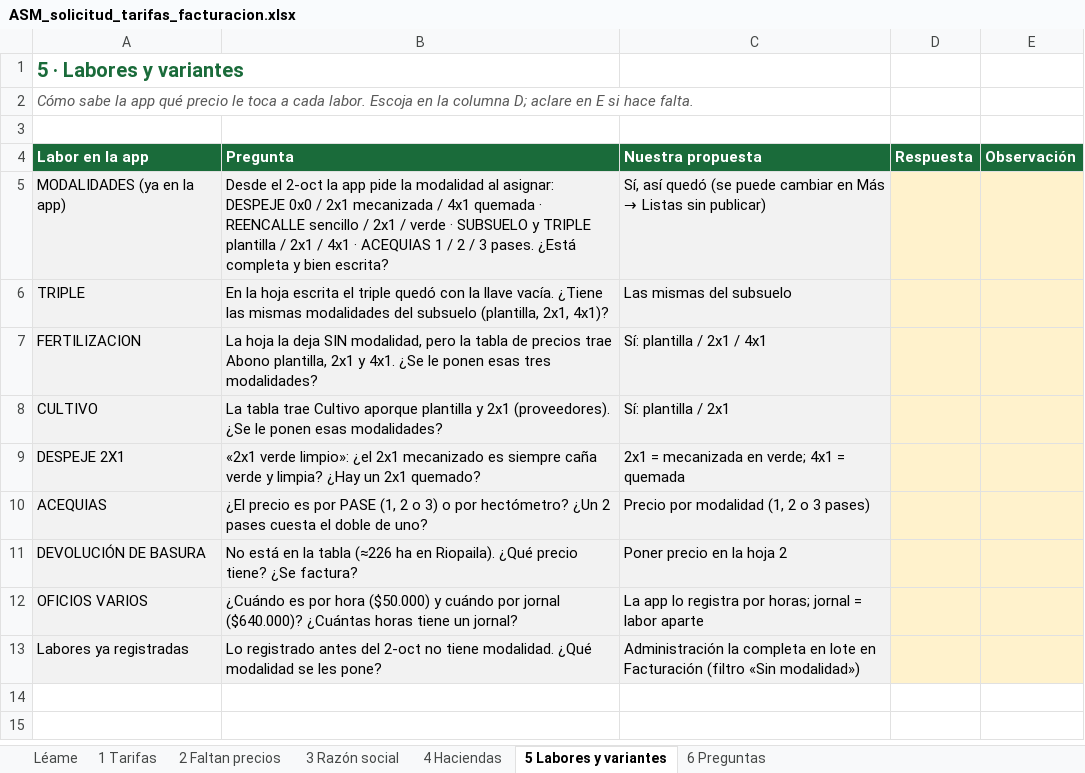
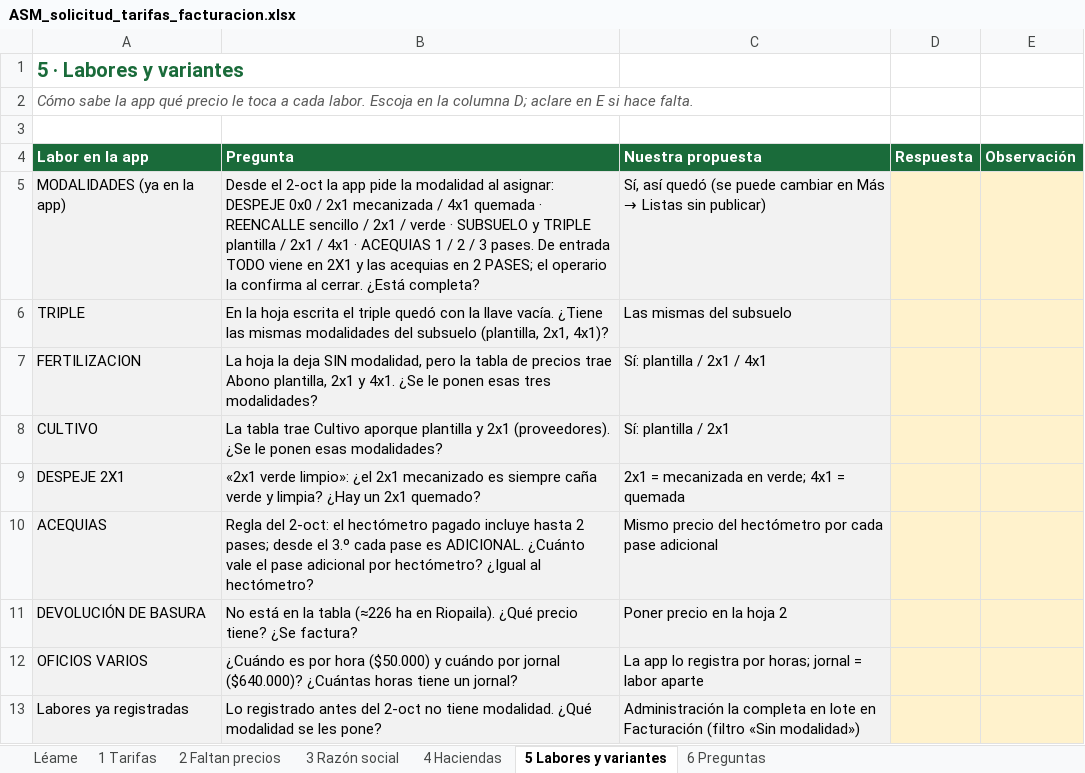
Before and after one commit to juancarloszuluagaranzon-afk/sam, an Excel workbook: facturacion/ASM_solicitud_tarifas_facturacion.xlsx, sheet 5 Labores y variantes, drawn as a sheet; values as stored, in another font and other column widths than the file's, no borders; the diff names each change by its address in the sheet, - before the commit and + after, or states it on an @@ line.

```diff
--- a/facturacion/ASM_solicitud_tarifas_facturacion.xlsx (sheet 5 Labores y variantes)
+++ b/facturacion/ASM_solicitud_tarifas_facturacion.xlsx (sheet 5 Labores y variantes)
-B5 (Pregunta): …3 pases. ¿Está completa y bien escrita?
+B5 (Pregunta): …3 pases. De entrada TODO viene en 2X1 y las acequias en 2 PASES; el operario la confirma al cerrar. ¿Está completa?
-B10 (Pregunta): ¿El precio es por PASE (1, 2 o 3) o por hectómetro? ¿Un 2 pases cuesta el doble de uno?
+B10 (Pregunta): Regla del 2-oct: el hectómetro pagado incluye hasta 2 pases; desde el 3.º cada pase es ADICIONAL. ¿Cuánto vale el pase adicional por hectómetro? ¿Igual al hectómetro?
-C10 (Nuestra propuesta): Precio por modalidad (1, 2 o 3 pases)
+C10 (Nuestra propuesta): Mismo precio del hectómetro por cada pase adicional
```
Also changed, not shown: sheet 1 Tarifas, 2 other files.
